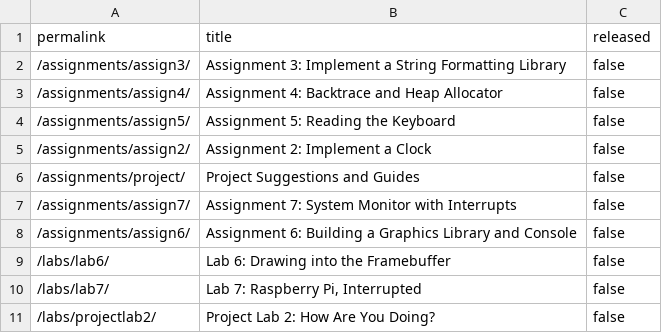
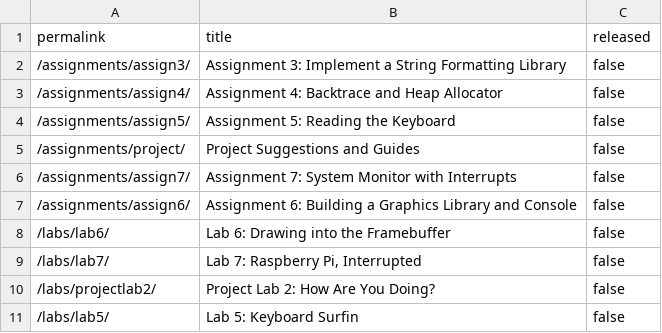
Before and after one commit to PorscheFanboy/cs107e.github.io, a CSV file: _data/unreleased.csv, drawn as a sheet; only a part is shown; the shorter side is filled out with more unchanged rows.

Commit message:
Merge pull request #101 from cs107e/release-assign2 commit 1ea910fb181ff54cf074f6e689fb181507f1f3a3 Merge: 327a0a08 9d524341 Author: Leonard (Lenny) Truong <leonardtruong@gmail.com> Date:   Wed Jan 24 21:43:07 2018 -0800
    Merge pull request #101 from cs107e/release-assign2

    Release assign2

```diff
--- a/_data/unreleased.csv
+++ b/_data/unreleased.csv
@@ -4,3 +4,2 @@ permalink,title,released
 "/assignments/assign5/","Assignment 5: Reading the Keyboard",false
-"/assignments/assign2/","Assignment 2: Implement a Clock",false
 "/assignments/project/","Project Suggestions and Guides",false
```
Also changed, not shown: 6 other files.
